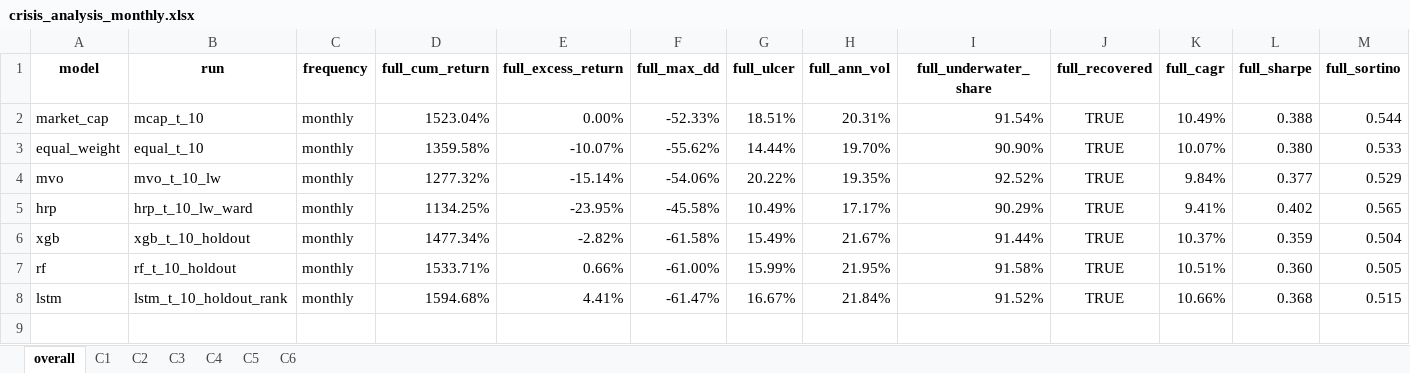
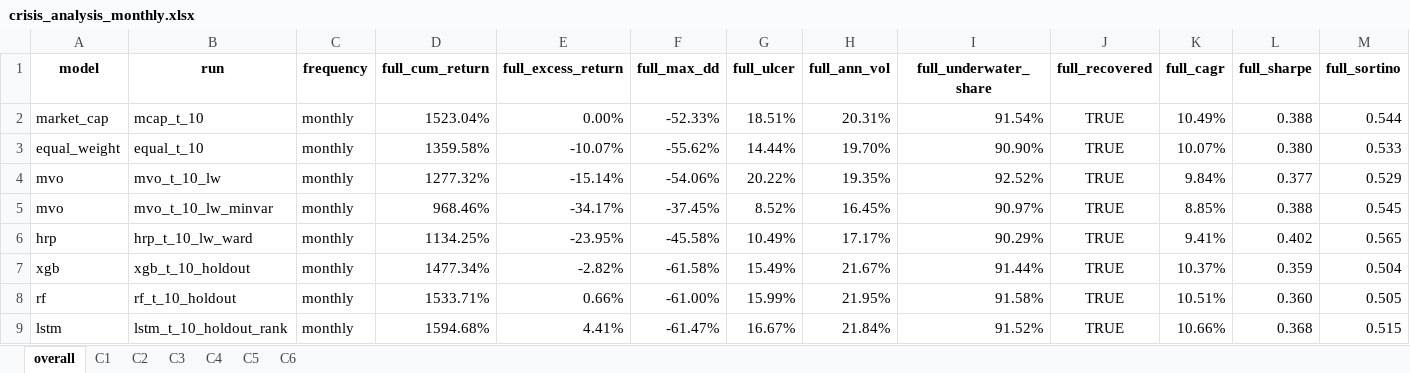
Before and after one commit to loewbenedikt01/Python, an Excel workbook: Paper/_output/_comparison/crisis_analysis_monthly.xlsx, sheet overall, drawn as a sheet; only a part is shown; values as stored, in another font and other column widths than the file's, no borders; rows hold the shown columns only; the diff names each change by its address in the sheet, - before the commit and + after, or states it on an @@ line.

```diff
--- a/Paper/_output/_comparison/crisis_analysis_monthly.xlsx (sheet overall)
+++ b/Paper/_output/_comparison/crisis_analysis_monthly.xlsx (sheet overall)
+row 5: mvo | mvo_t_10_lw_minvar | monthly | 968.46% | -34.17% | -37.45% | 8.52% | 16.45% | 90.97% | TRUE | 8.85% | 0.388 | 0.545
```
Also changed, not shown: sheet C6, sheet C2, sheet C1, sheet C4, sheet C5, sheet C3, Paper/_output/_comparison/crisis_analysis_quarterly.xlsx, Paper/_output/_comparison/crisis_analysis_variable_monthly.xlsx, 39 other files.
